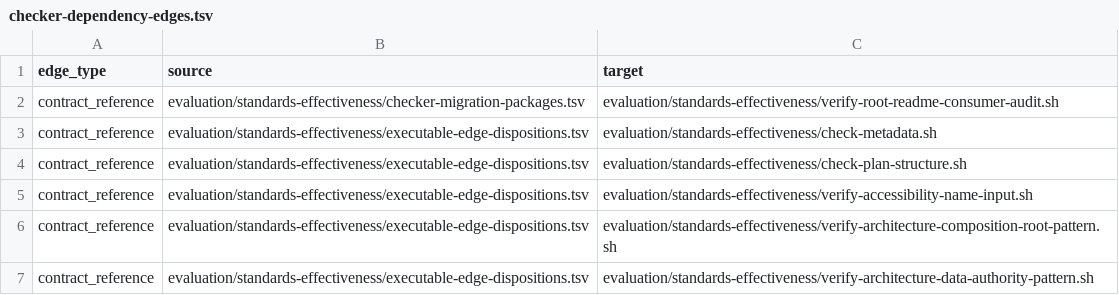
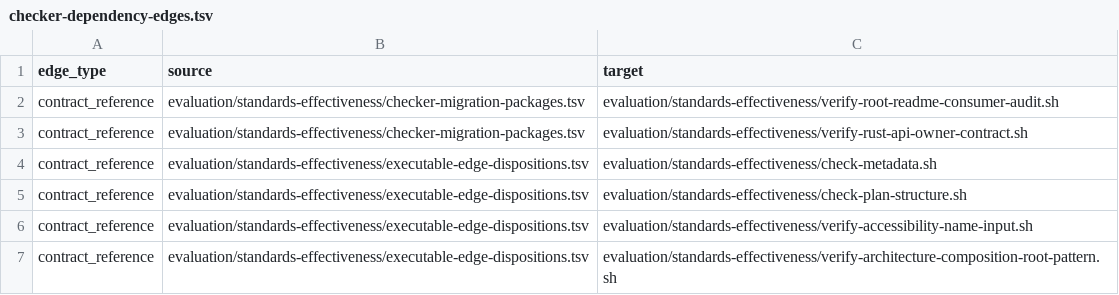
Before and after one commit to MrScripty/Coding-Standards, a TSV file: evaluation/standards-effectiveness/generated/checker-dependency-edges.tsv, drawn as a sheet; only a part is shown; the shorter side is filled out with more unchanged rows.

```diff
--- a/evaluation/standards-effectiveness/generated/checker-dependency-edges.tsv
+++ b/evaluation/standards-effectiveness/generated/checker-dependency-edges.tsv
@@ -2,2 +2,3 @@ edge_type	source	target
 contract_reference	evaluation/standards-effectiveness/checker-migration-packages.tsv	evaluation/standards-effectiveness/verify-root-readme-consumer-audit.sh
+contract_reference	evaluation/standards-effectiveness/checker-migration-packages.tsv	evaluation/standards-effectiveness/verify-rust-api-owner-contract.sh
 contract_reference	evaluation/standards-effectiveness/executable-edge-dispositions.tsv	evaluation/standards-effectiveness/check-metadata.sh
```
Also changed, not shown: evaluation/standards-effectiveness/checker-migration-packages.tsv, evaluation/standards-effectiveness/executable-edge-dispositions.tsv, 8 other files.
